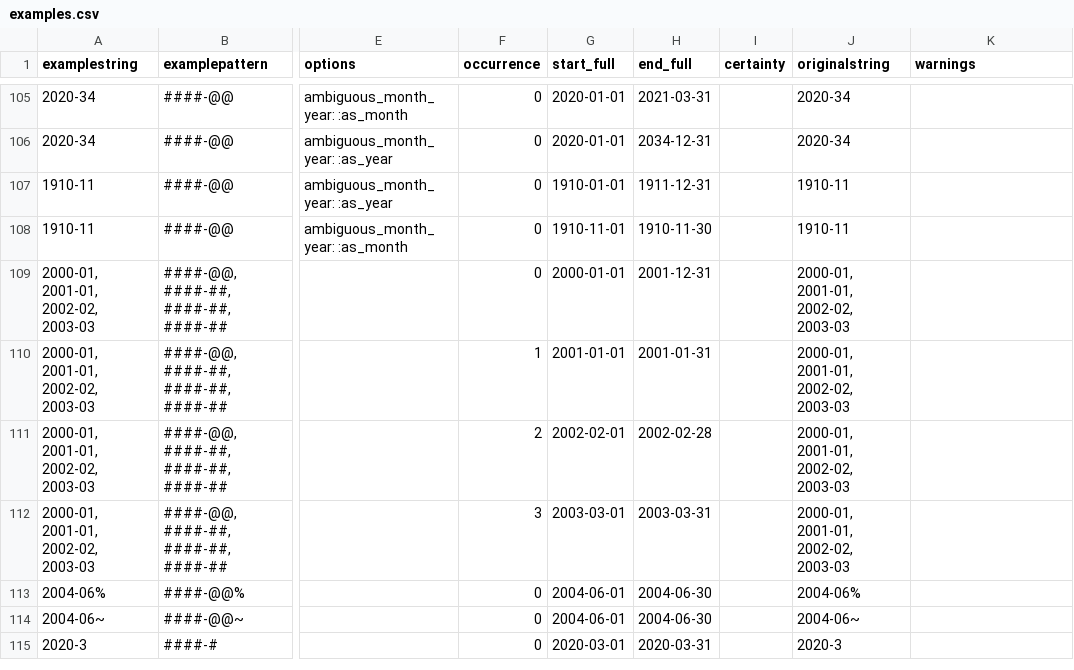
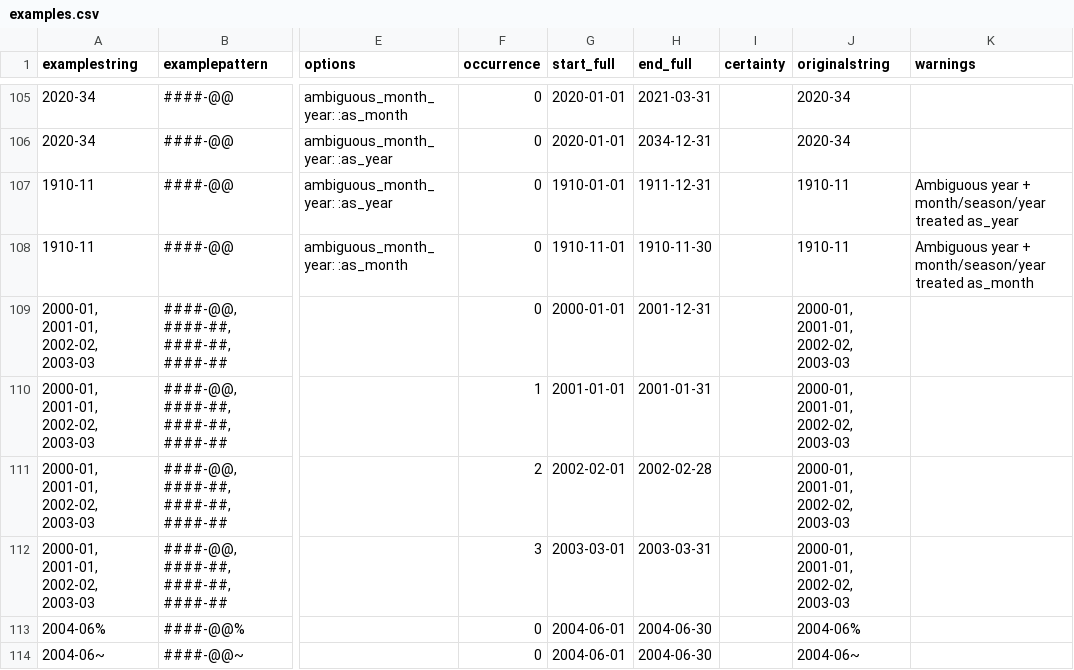
Before and after one commit to kspurgin/emendate, a CSV file: spec/support/examples.csv, drawn as a sheet; only a part is shown, gaps mark what is left out; the shorter side is filled out with more unchanged rows; the diff names each change by its address in the sheet, - before the commit and + after, or states it on an @@ line.

Commit message:
make ncm examples pass

```diff
--- a/spec/support/examples.csv
+++ b/spec/support/examples.csv
-K107 (warnings): (empty)
+K107 (warnings): Ambiguous year + month/season/year treated as_year
-K108 (warnings): (empty)
+K108 (warnings): Ambiguous year + month/season/year treated as_month
```
Also changed, not shown: 12 other files.
